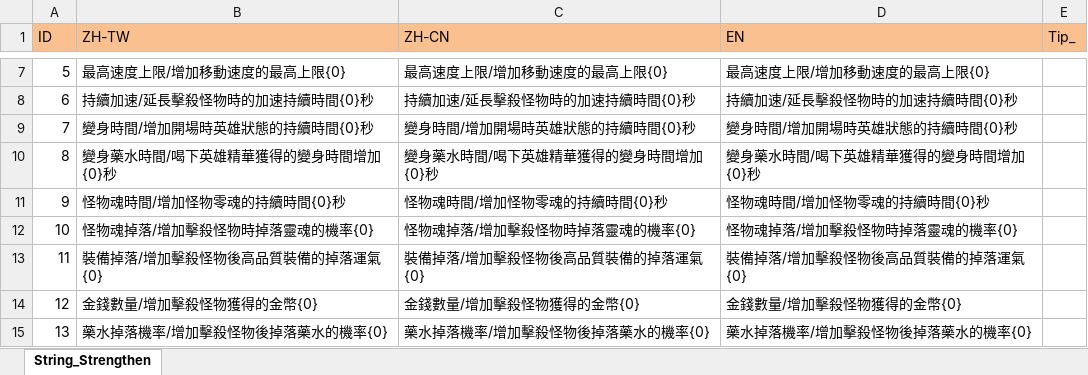
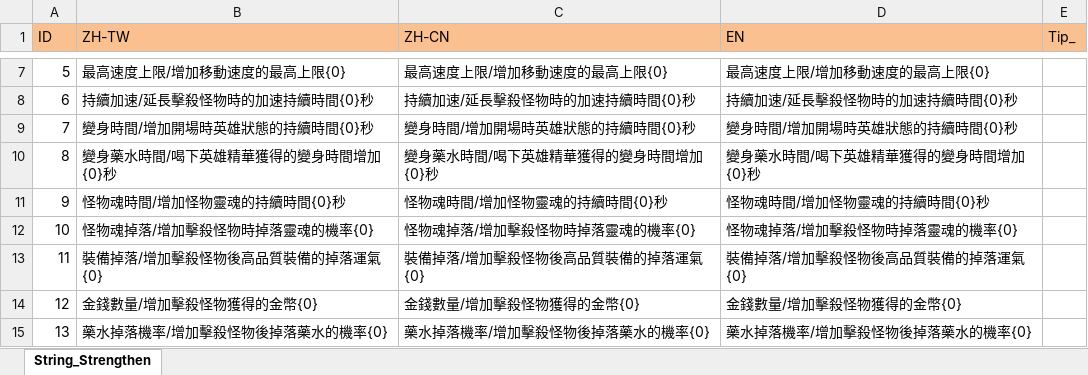
Before and after one commit to scozirge/30sHero, an Excel workbook: 30SecHero/Designer/String_Strengthen.xlsm, sheet String_Strengthen, drawn as a sheet; only a part is shown, gaps mark what is left out; values as stored, in another font and other column widths than the file's, no borders; the diff names each change by its address in the sheet, - before the commit and + after, or states it on an @@ line.

```diff
--- a/30SecHero/Designer/String_Strengthen.xlsm (sheet String_Strengthen)
+++ b/30SecHero/Designer/String_Strengthen.xlsm (sheet String_Strengthen)
-B11 (ZH-TW): 怪物魂時間/增加怪物零魂的持續時間{0}秒
+B11 (ZH-TW): 怪物魂時間/增加怪物靈魂的持續時間{0}秒
-C11 (ZH-CN): 怪物魂時間/增加怪物零魂的持續時間{0}秒
+C11 (ZH-CN): 怪物魂時間/增加怪物靈魂的持續時間{0}秒
-D11 (EN): 怪物魂時間/增加怪物零魂的持續時間{0}秒
+D11 (EN): 怪物魂時間/增加怪物靈魂的持續時間{0}秒
```
Also changed, not shown: 30SecHero/Designer/String_Enchant.xlsm, 30SecHero/Designer/String_UI.xlsm, 3 other files.
